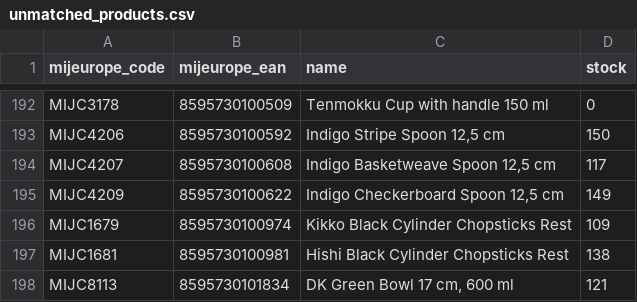
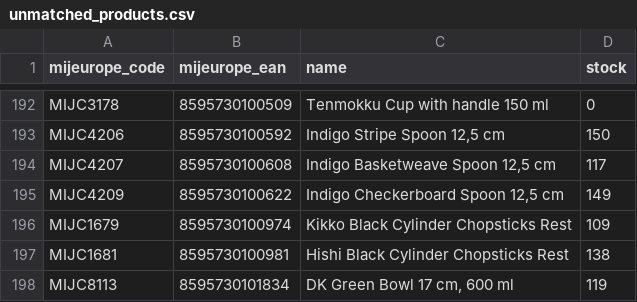
Before and after one commit to tzahradnik/tozame-stock-sync, a CSV file: unmatched_products.csv, drawn as a sheet; only a part is shown, gaps mark what is left out.

```diff
--- a/unmatched_products.csv
+++ b/unmatched_products.csv
@@ -197,2 +197,2 @@ MIJC1679;8595730100974;Kikko Black Cylinder Chopsticks Rest;109
 MIJC1681;8595730100981;Hishi Black Cylinder Chopsticks Rest;138
-MIJC8113;8595730101834;DK Green Bowl 17 cm, 600 ml;121
+MIJC8113;8595730101834;DK Green Bowl 17 cm, 600 ml;119
```
Also changed, not shown: 2 other files.
